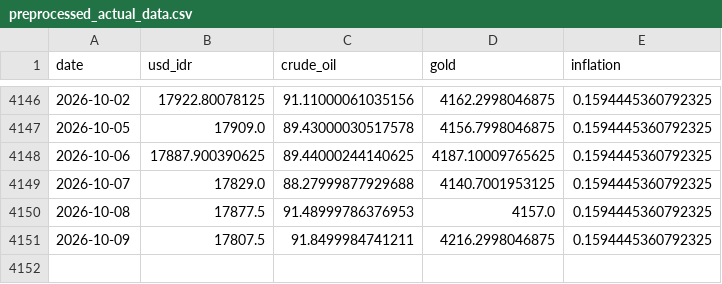
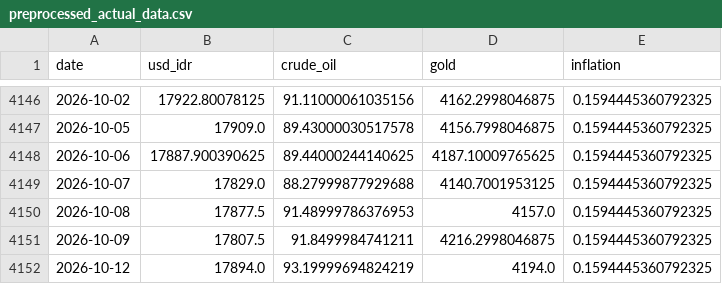
Before and after one commit to Sevinee/usd-idr-dashboard-prediction, a CSV file: preprocessed_actual_data.csv, drawn as a sheet; only a part is shown, gaps mark what is left out.

```diff
--- a/preprocessed_actual_data.csv
+++ b/preprocessed_actual_data.csv
@@ -4151 +4151,2 @@ date,usd_idr,crude_oil,gold,inflation
 2026-10-09,17807.5,91.8499984741211,4216.2998046875,0.1594445360792325
+2026-10-12,17894.0,93.19999694824219,4194.0,0.1594445360792325
```
Also changed, not shown: usd_idr_actual.csv, usd_idr_pred_latest.csv, 1 other file.
